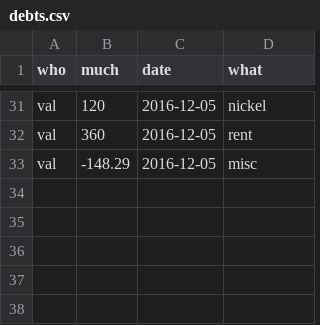
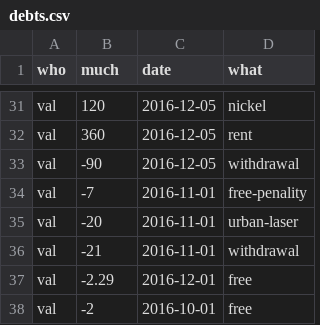
Before and after one commit to pldiiw/debts, a CSV file: debts.csv, drawn as a sheet; only a part is shown, gaps mark what is left out.

```diff
--- a/debts.csv
+++ b/debts.csv
@@ -32,2 +32,7 @@ val,120,2016-12-05,nickel
 val,360,2016-12-05,rent
-val,-148.29,2016-12-05,misc
+val,-90,2016-12-05,withdrawal
+val,-7,2016-11-01,free-penality
+val,-20,2016-11-01,urban-laser
+val,-21,2016-11-01,withdrawal
+val,-2.29,2016-12-01,free
+val,-2,2016-10-01,free
```
Also changed, not shown: 3 other files.
